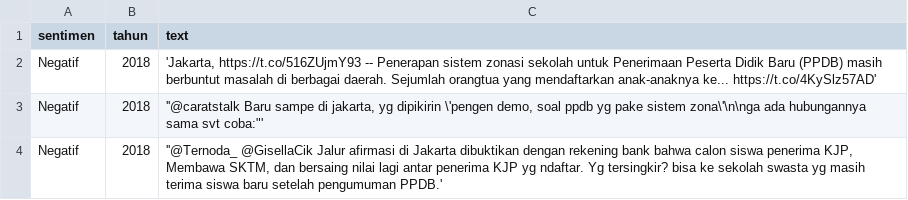
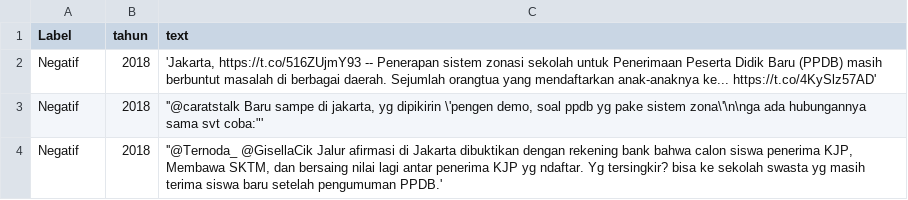
Before and after one commit to Risqi2112/Penelitian, a CSV file: Analisis_Sentimen_PPDB_2018_2022/Data/Labeled_data.csv, drawn as a sheet; only a part is shown.

Commit message:
Update Labeled_data.csv

```diff
--- a/Analisis_Sentimen_PPDB_2018_2022/Data/Labeled_data.csv
+++ b/Analisis_Sentimen_PPDB_2018_2022/Data/Labeled_data.csv
@@ -1,2 +1,2 @@
-sentimen;tahun;text
+Label;tahun;text
 Negatif;2018;'Jakarta, https://t.co/516ZUjmY93 -- Penerapan sistem zonasi sekolah untuk Penerimaan Peserta Didik Baru (PPDB) masih berbuntut masalah di berbagai daerah. Sejumlah orangtua yang mendaftarkan anak-anaknya ke... https://t.co/4KySlz57AD'
```
